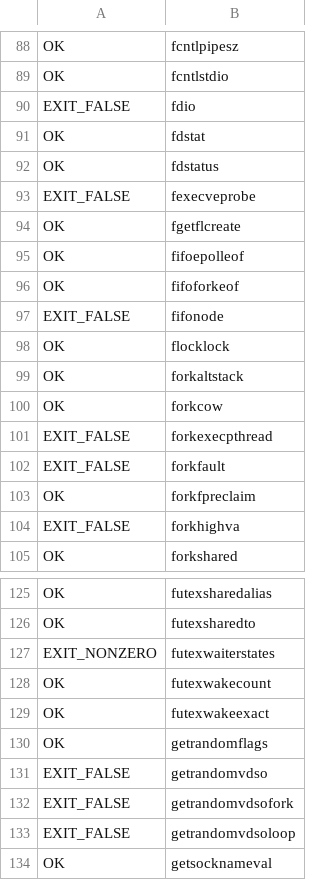
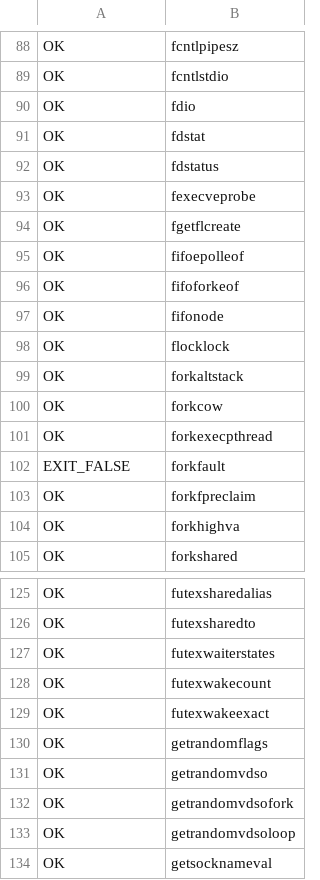
Before and after one commit to carrick-sh/carrick, a TSV file: docs/native-x86-census.tsv, drawn as a sheet; only a part is shown, gaps mark what is left out; the diff covers the shown part only.

```diff
--- a/docs/native-x86-census.tsv
+++ b/docs/native-x86-census.tsv
@@ -89,6 +89,6 @@ OK	fcntlpipesz
 OK	fcntlstdio
-EXIT_FALSE	fdio
+OK	fdio
 OK	fdstat
 OK	fdstatus
-EXIT_FALSE	fexecveprobe
+OK	fexecveprobe
 OK	fgetflcreate
@@ -96,3 +96,3 @@ OK	fifoepolleof
 OK	fifoforkeof
-EXIT_FALSE	fifonode
+OK	fifonode
 OK	flocklock
@@ -100,6 +100,6 @@ OK	forkaltstack
 OK	forkcow
-EXIT_FALSE	forkexecpthread
+OK	forkexecpthread
 EXIT_FALSE	forkfault
 OK	forkfpreclaim
-EXIT_FALSE	forkhighva
+OK	forkhighva
 OK	forkshared
@@ -126,3 +126,3 @@ OK	futexsharedalias
 OK	futexsharedto
-EXIT_NONZERO	futexwaiterstates
+OK	futexwaiterstates
 OK	futexwakecount
@@ -130,5 +130,5 @@ OK	futexwakeexact
 OK	getrandomflags
-EXIT_FALSE	getrandomvdso
-EXIT_FALSE	getrandomvdsofork
-EXIT_FALSE	getrandomvdsoloop
+OK	getrandomvdso
+OK	getrandomvdsofork
+OK	getrandomvdsoloop
 OK	getsocknameval
```
Also changed, not shown: 54 edited cells elsewhere in this file, 1 other file.
